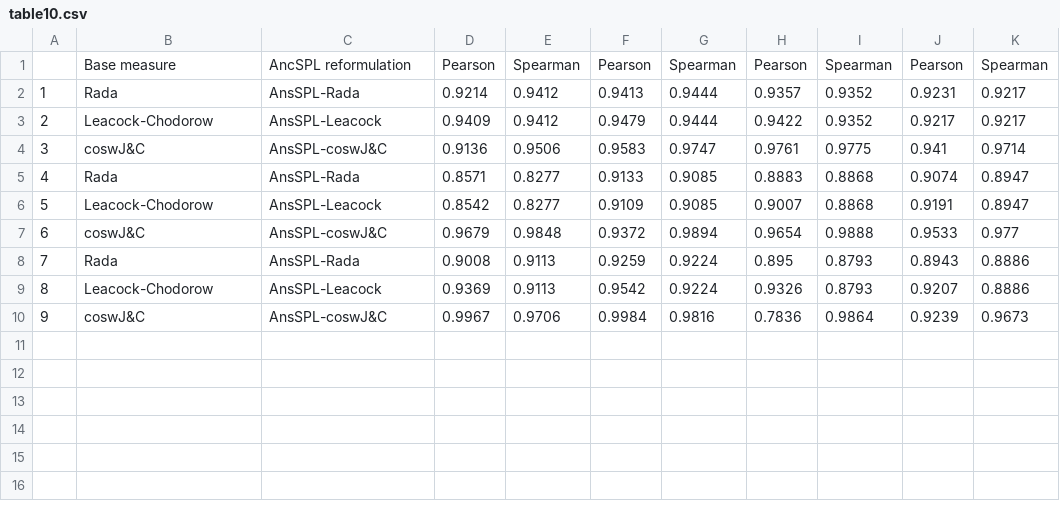
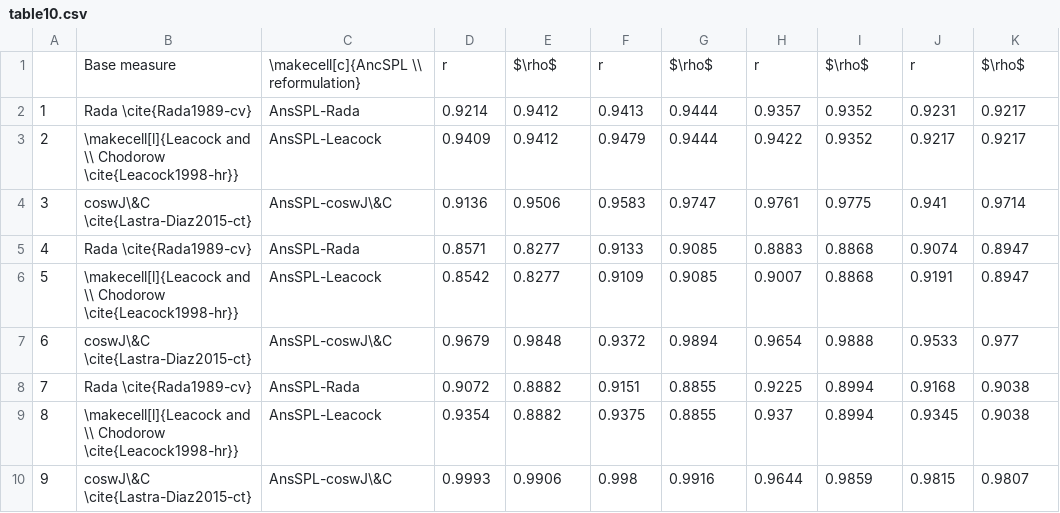
Before and after one commit to jjlastra/HESML, a CSV file: HESML_Library/ReproducibleExperiments/HESMLV1R5_paper/ProcessedOutputFiles/table10.csv, drawn as a sheet.

```diff
--- a/HESML_Library/ReproducibleExperiments/HESMLV1R5_paper/ProcessedOutputFiles/table10.csv
+++ b/HESML_Library/ReproducibleExperiments/HESMLV1R5_paper/ProcessedOutputFiles/table10.csv
@@ -1,10 +1,10 @@
-"","Base measure","AncSPL reformulation","Pearson","Spearman","Pearson","Spearman","Pearson","Spearman","Pearson","Spearman"
-"1","Rada","AnsSPL-Rada","0.9214","0.9412","0.9413","0.9444","0.9357","0.9352","0.9231","0.9217"
-"2","Leacock-Chodorow","AnsSPL-Leacock","0.9409","0.9412","0.9479","0.9444","0.9422","0.9352","0.9217","0.9217"
-"3","coswJ&C","AnsSPL-coswJ&C","0.9136","0.9506","0.9583","0.9747","0.9761","0.9775","0.941","0.9714"
-"4","Rada","AnsSPL-Rada","0.8571","0.8277","0.9133","0.9085","0.8883","0.8868","0.9074","0.8947"
-"5","Leacock-Chodorow","AnsSPL-Leacock","0.8542","0.8277","0.9109","0.9085","0.9007","0.8868","0.9191","0.8947"
-"6","coswJ&C","AnsSPL-coswJ&C","0.9679","0.9848","0.9372","0.9894","0.9654","0.9888","0.9533","0.977"
-"7","Rada","AnsSPL-Rada","0.9008","0.9113","0.9259","0.9224","0.895","0.8793","0.8943","0.8886"
-"8","Leacock-Chodorow","AnsSPL-Leacock","0.9369","0.9113","0.9542","0.9224","0.9326","0.8793","0.9207","0.8886"
-"9","coswJ&C","AnsSPL-coswJ&C","0.9967","0.9706","0.9984","0.9816","0.7836","0.9864","0.9239","0.9673"
+"","Base measure","\makecell[c]{AncSPL \\ reformulation}","r","$\rho$","r","$\rho$","r","$\rho$","r","$\rho$"
+"1","Rada \cite{Rada1989-cv}","AnsSPL-Rada","0.9214","0.9412","0.9413","0.9444","0.9357","0.9352","0.9231","0.9217"
+"2","\makecell[l]{Leacock and \\ Chodorow \cite{Leacock1998-hr}}","AnsSPL-Leacock","0.9409","0.9412","0.9479","0.9444","0.9422","0.9352","0.9217","0.9217"
+"3","coswJ\&C \cite{Lastra-Diaz2015-ct}","AnsSPL-coswJ\&C","0.9136","0.9506","0.9583","0.9747","0.9761","0.9775","0.941","0.9714"
+"4","Rada \cite{Rada1989-cv}","AnsSPL-Rada","0.8571","0.8277","0.9133","0.9085","0.8883","0.8868","0.9074","0.8947"
+"5","\makecell[l]{Leacock and \\ Chodorow \cite{Leacock1998-hr}}","AnsSPL-Leacock","0.8542","0.8277","0.9109","0.9085","0.9007","0.8868","0.9191","0.8947"
+"6","coswJ\&C \cite{Lastra-Diaz2015-ct}","AnsSPL-coswJ\&C","0.9679","0.9848","0.9372","0.9894","0.9654","0.9888","0.9533","0.977"
+"7","Rada \cite{Rada1989-cv}","AnsSPL-Rada","0.9072","0.8882","0.9151","0.8855","0.9225","0.8994","0.9168","0.9038"
+"8","\makecell[l]{Leacock and \\ Chodorow \cite{Leacock1998-hr}}","AnsSPL-Leacock","0.9354","0.8882","0.9375","0.8855","0.937","0.8994","0.9345","0.9038"
+"9","coswJ\&C \cite{Lastra-Diaz2015-ct}","AnsSPL-coswJ\&C","0.9993","0.9906","0.998","0.9916","0.9644","0.9859","0.9815","0.9807"
```
Also changed, not shown: HESML_Library/ReproducibleExperiments/HESMLV1R5_paper/ProcessedOutputFiles/table11.csv, HESML_Library/ReproducibleExperiments/HESMLV1R5_paper/ProcessedOutputFiles/table6.csv, 14 other files.
